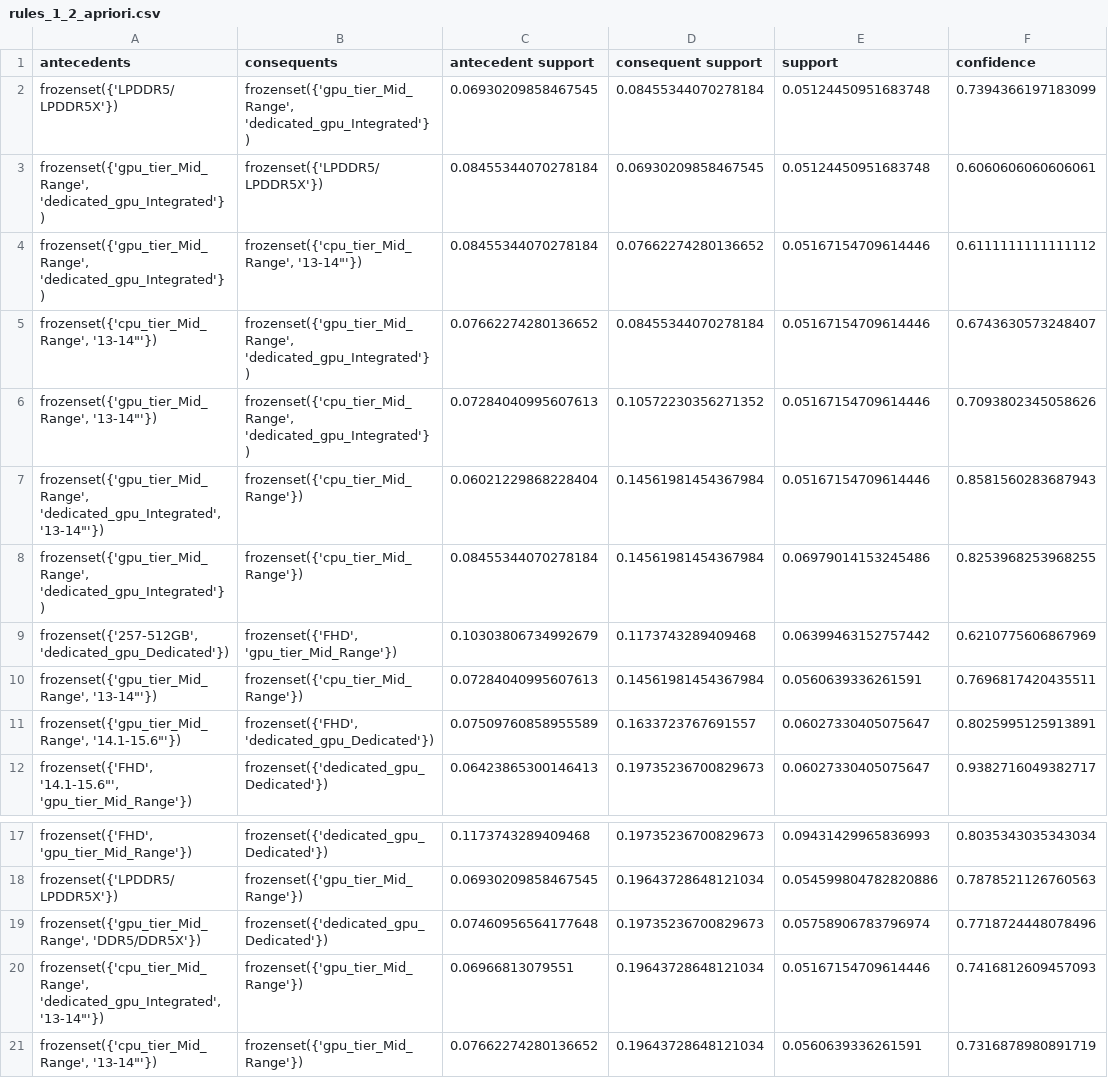
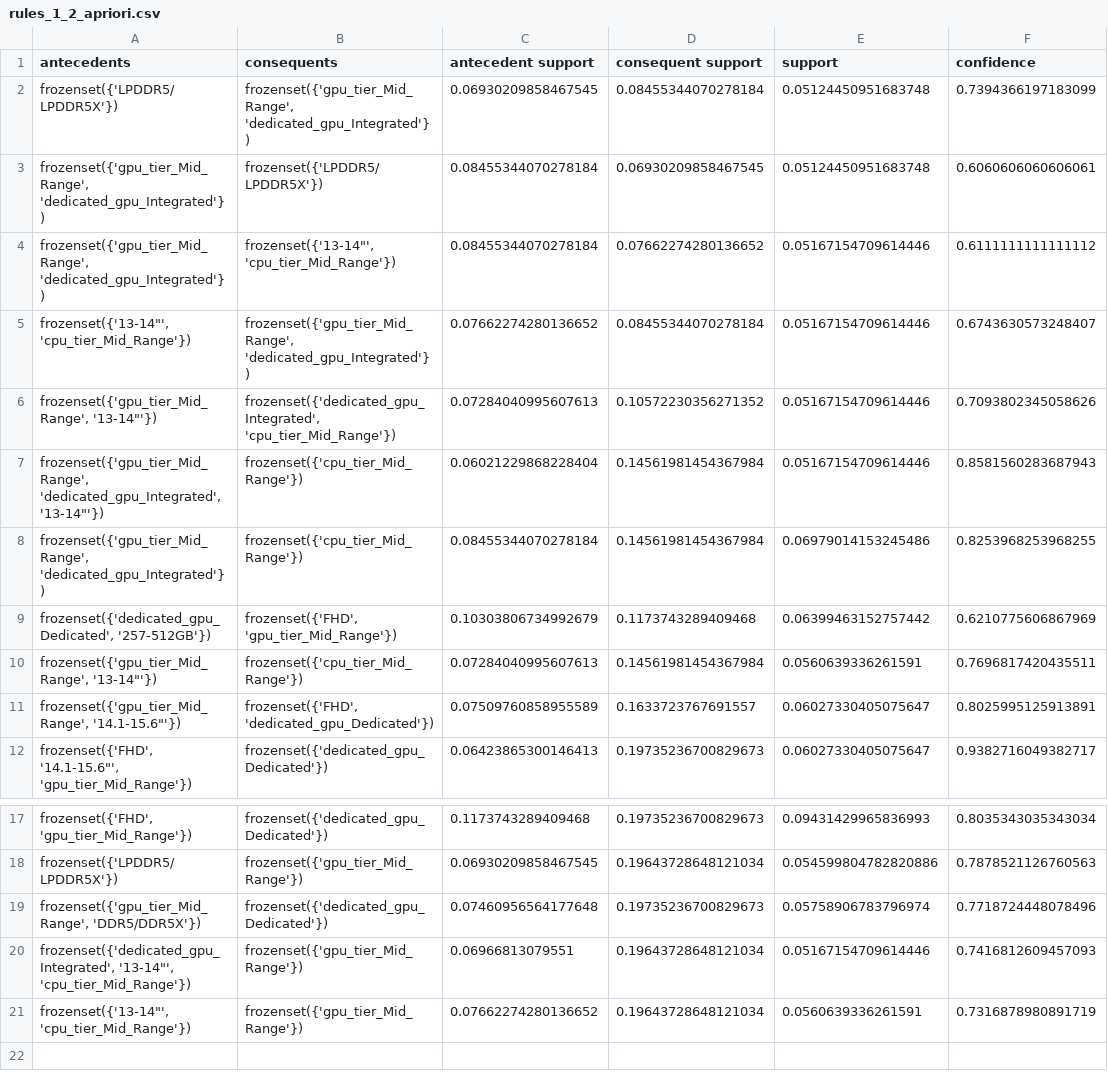
Before and after one commit to YahiaKerroum/laptop-price-prediction, a CSV file: reports/rules/rules_1_2_apriori.csv, drawn as a sheet; only a part is shown, gaps mark what is left out; the diff names each change by its address in the sheet, - before the commit and + after, or states it on an @@ line.

```diff
--- a/reports/rules/rules_1_2_apriori.csv
+++ b/reports/rules/rules_1_2_apriori.csv
-B4 (consequents): frozenset({'cpu_tier_Mid_Range', '13-14"'})
+B4 (consequents): frozenset({'13-14"', 'cpu_tier_Mid_Range'})
-A5 (antecedents): frozenset({'cpu_tier_Mid_Range', '13-14"'})
+A5 (antecedents): frozenset({'13-14"', 'cpu_tier_Mid_Range'})
-B6 (consequents): frozenset({'cpu_tier_Mid_Range', 'dedicated_gpu_Integrated'})
+B6 (consequents): frozenset({'dedicated_gpu_Integrated', 'cpu_tier_Mid_Range'})
-A9 (antecedents): frozenset({'257-512GB', 'dedicated_gpu_Dedicated'})
+A9 (antecedents): frozenset({'dedicated_gpu_Dedicated', '257-512GB'})
-A20 (antecedents): frozenset({'cpu_tier_Mid_Range', 'dedicated_gpu_Integrated', '13-14"'})
+A20 (antecedents): frozenset({'dedicated_gpu_Integrated', '13-14"', 'cpu_tier_Mid_Range'})
-A21 (antecedents): frozenset({'cpu_tier_Mid_Range', '13-14"'})
+A21 (antecedents): frozenset({'13-14"', 'cpu_tier_Mid_Range'})
```
Also changed, not shown: reports/rules/rules_1_1_fpgrowth.csv, reports/rules/rules_1_2_fpgrowth.csv, 8 other files.
